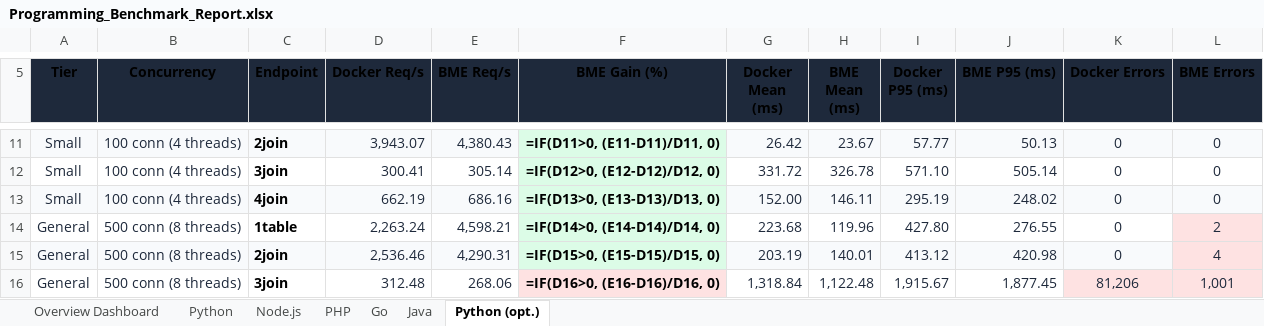
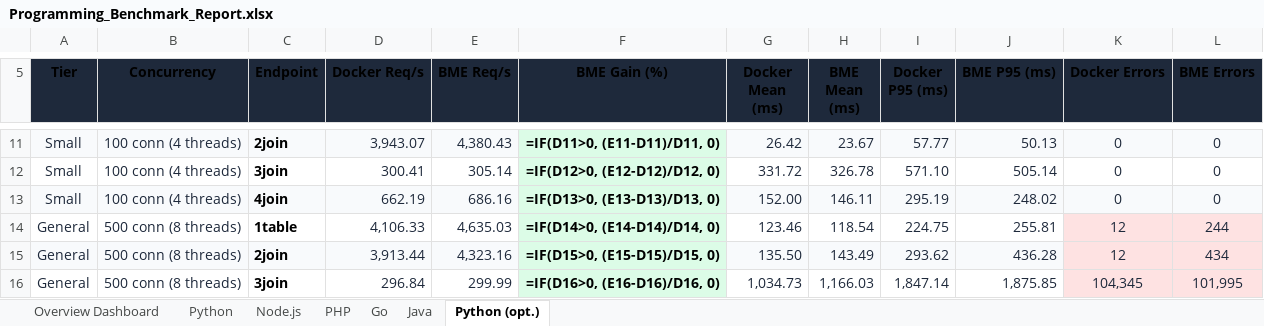
Before and after one commit to bassza009/Programming-Benchmark, an Excel workbook: Programming_Benchmark_Report.xlsx, sheet Python (opt.), drawn as a sheet; only a part is shown, gaps mark what is left out; values as stored, in another font and other column widths than the file's, no borders; formulas without a stored value are shown as written; charts and pictures not drawn; the diff covers the shown part only; the diff names each change by its address in the sheet, - before the commit and + after, or states it on an @@ line.

Commit message:
benchmarks: Python (opt.) get_no_index tier GENERAL completed (20 runs DKR & BME)

```diff
--- a/Programming_Benchmark_Report.xlsx (sheet Python (opt.))
+++ b/Programming_Benchmark_Report.xlsx (sheet Python (opt.))
-D14 (Docker Req/s): 2,263.24
+D14 (Docker Req/s): 4,106.33
-E14 (BME Req/s): 4,598.21
+E14 (BME Req/s): 4,635.03
-G14 (Docker Mean (ms)): 223.68
+G14 (Docker Mean (ms)): 123.46
-H14 (BME Mean (ms)): 119.96
+H14 (BME Mean (ms)): 118.54
-I14 (Docker P95 (ms)): 427.80
+I14 (Docker P95 (ms)): 224.75
-J14 (BME P95 (ms)): 276.55
+J14 (BME P95 (ms)): 255.81
-K14:K15 (Docker Errors): 0
+K14:K15 (Docker Errors): 12
-K14 fill: none
+K14 fill: #FEE2E2
-L14 (BME Errors): 2
+L14 (BME Errors): 244
-D15 (Docker Req/s): 2,536.46
+D15 (Docker Req/s): 3,913.44
-E15 (BME Req/s): 4,290.31
+E15 (BME Req/s): 4,323.16
-G15 (Docker Mean (ms)): 203.19
+G15 (Docker Mean (ms)): 135.50
-H15 (BME Mean (ms)): 140.01
+H15 (BME Mean (ms)): 143.49
-I15 (Docker P95 (ms)): 413.12
+I15 (Docker P95 (ms)): 293.62
-J15 (BME P95 (ms)): 420.98
+J15 (BME P95 (ms)): 436.28
-K15 fill: #F8FAFC
+K15 fill: #FEE2E2
-L15 (BME Errors): 4
+L15 (BME Errors): 434
-D16 (Docker Req/s): 312.48
+D16 (Docker Req/s): 296.84
-E16 (BME Req/s): 268.06
+E16 (BME Req/s): 299.99
-F16 fill: #FEE2E2
+F16 fill: #DCFCE7
-G16 (Docker Mean (ms)): 1,318.84
+G16 (Docker Mean (ms)): 1,034.73
-H16 (BME Mean (ms)): 1,122.48
+H16 (BME Mean (ms)): 1,166.03
-I16 (Docker P95 (ms)): 1,915.67
+I16 (Docker P95 (ms)): 1,847.14
-J16 (BME P95 (ms)): 1,877.45
+J16 (BME P95 (ms)): 1,875.85
-K16 (Docker Errors): 81,206
+K16 (Docker Errors): 104,345
-L16 (BME Errors): 1,001
+L16 (BME Errors): 101,995
```
Also changed, not shown: 8 edited cells elsewhere in this sheet, main_web_benchmark/results/Programming_Benchmark_Report.xlsx, 5 other files.
